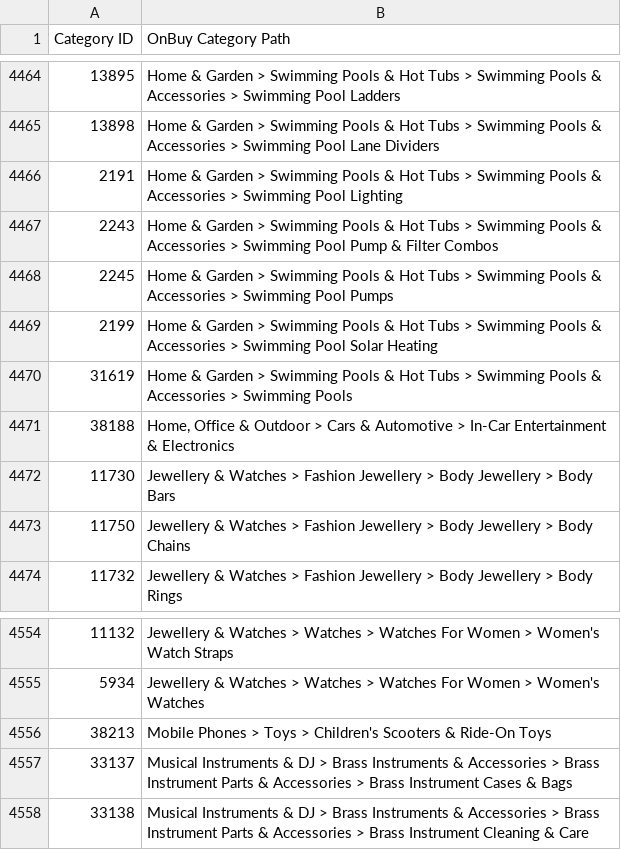
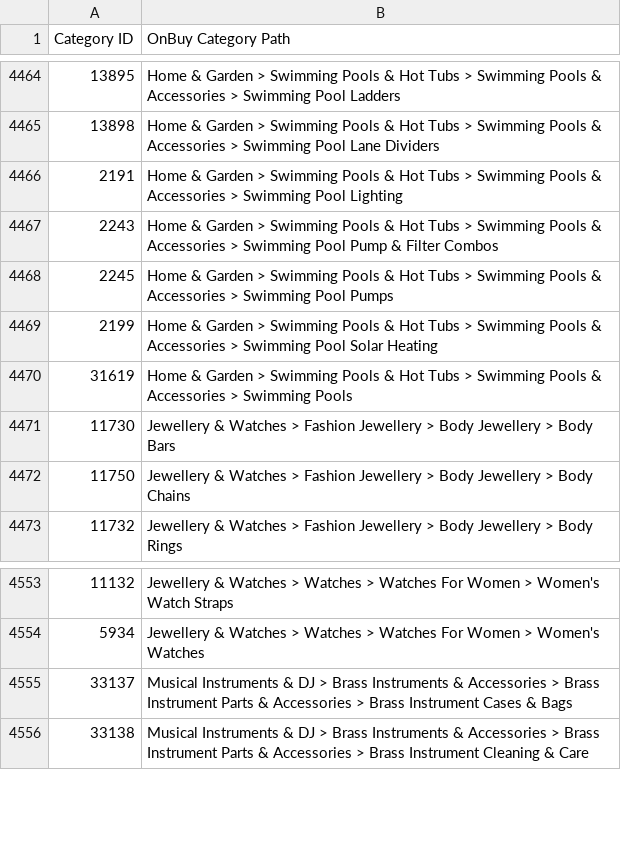
Before and after one commit to makstore-auto/makstore-automate, a CSV file: onbuy_categories_only.csv, drawn as a sheet; only a part is shown, gaps mark what is left out; the diff names each change by its address in the sheet, - before the commit and + after, or states it on an @@ line.

```diff
--- a/onbuy_categories_only.csv
+++ b/onbuy_categories_only.csv
-row 4471: 38188 | Home, Office & Outdoor > Cars & Automotive > In-Car Entertainment & Electronics
-row 4556: 38213 | Mobile Phones > Toys > Children's Scooters & Ride-On Toys
```
Also changed, not shown: 6 other files.
